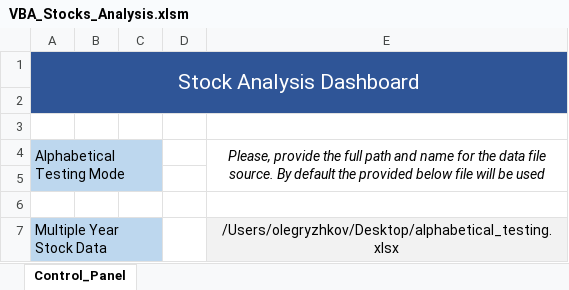
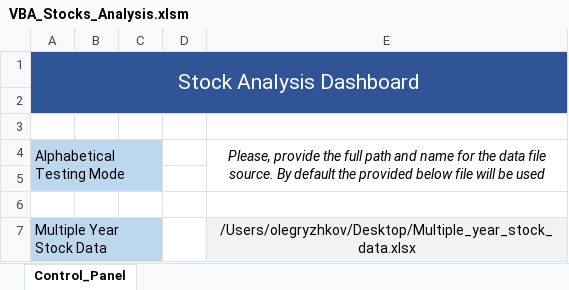
Before and after one commit to OlegRyzhkov2020/VBA-challenge, an Excel workbook: VBA_Stocks_Analysis.xlsm, sheet Control_Panel, drawn as a sheet; values as stored, in another font and other column widths than the file's, no borders; charts and pictures not drawn; the diff names each change by its address in the sheet, - before the commit and + after, or states it on an @@ line.

```diff
--- a/VBA_Stocks_Analysis.xlsm (sheet Control_Panel)
+++ b/VBA_Stocks_Analysis.xlsm (sheet Control_Panel)
-E7: /Users/olegryzhkov/Desktop/alphabetical_testing.xlsx
+E7: /Users/olegryzhkov/Desktop/Multiple_year_stock_data.xlsx
```
Also changed, not shown: 8 other files.
